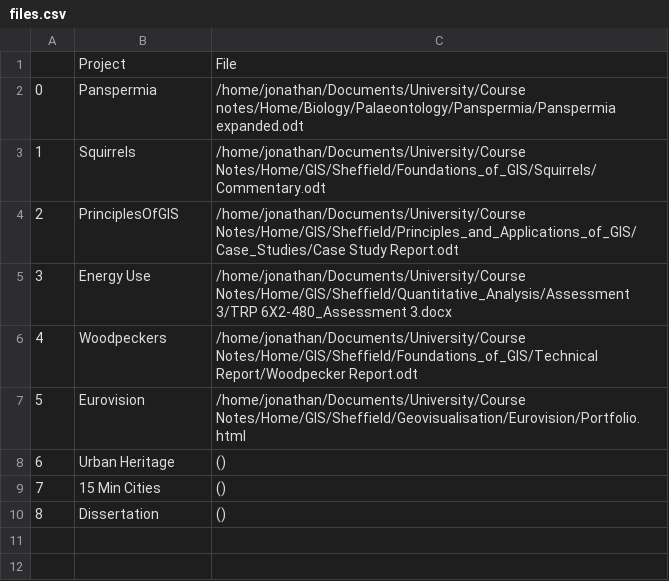
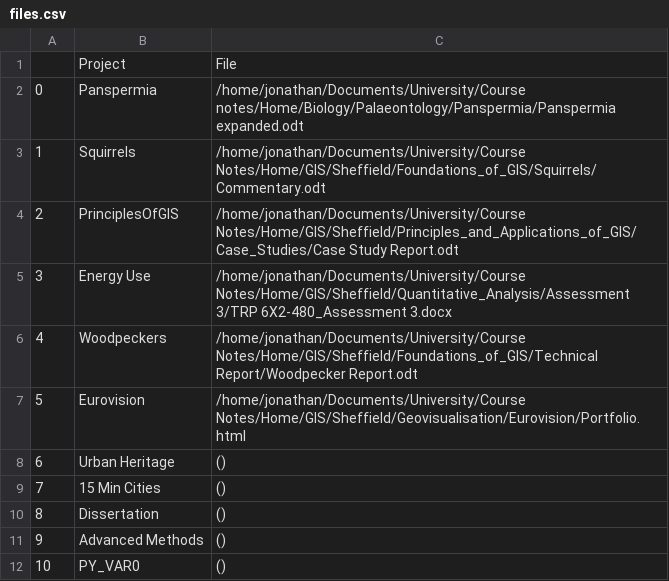
Before and after one commit to NathanojM/Ref-Buddy, a CSV file: files.csv, drawn as a sheet.

```diff
--- a/files.csv
+++ b/files.csv
@@ -10 +10,3 @@
 8;Dissertation;()
+9;Advanced Methods;()
+10;PY_VAR0;()
```
Also changed, not shown: 12 other files.
